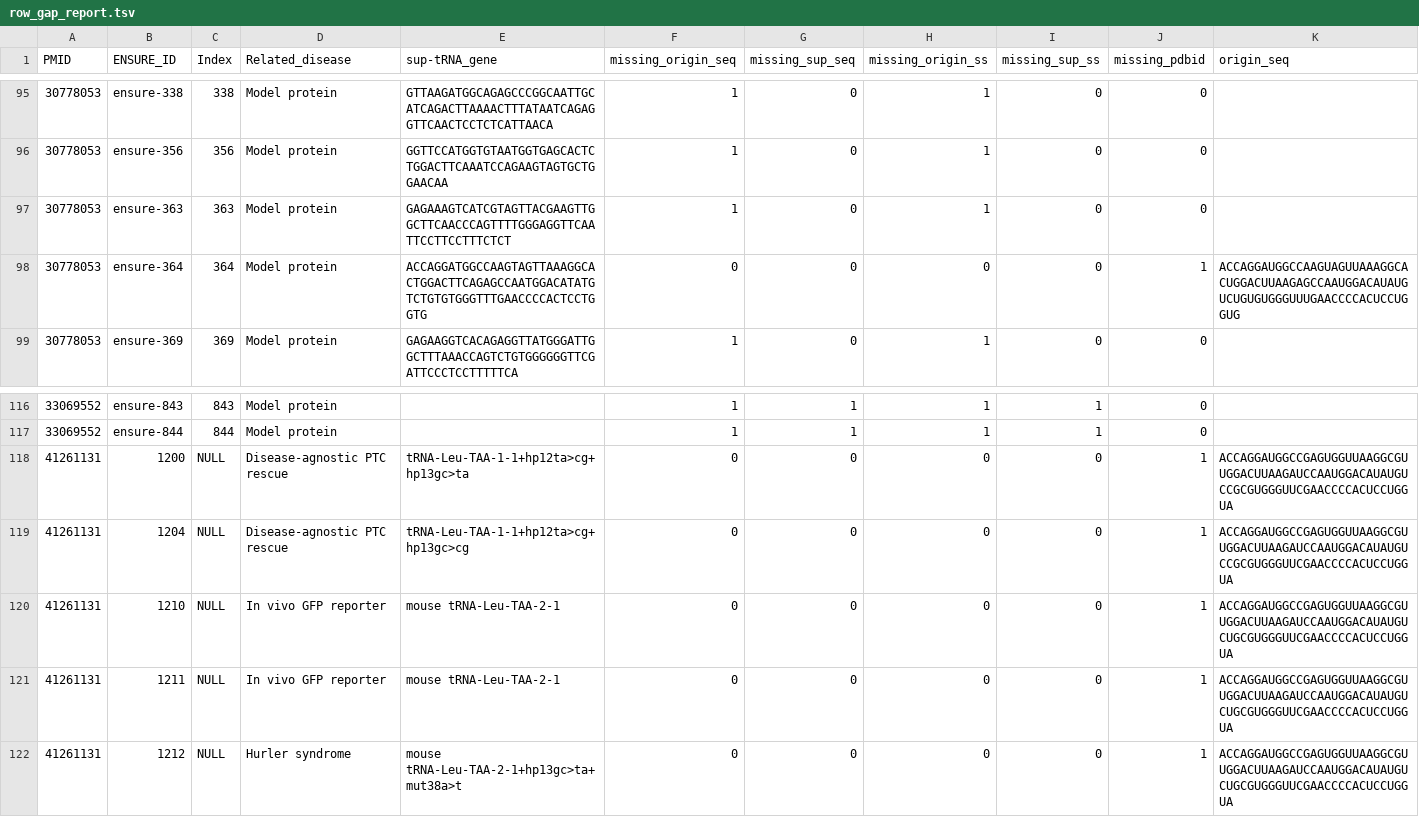
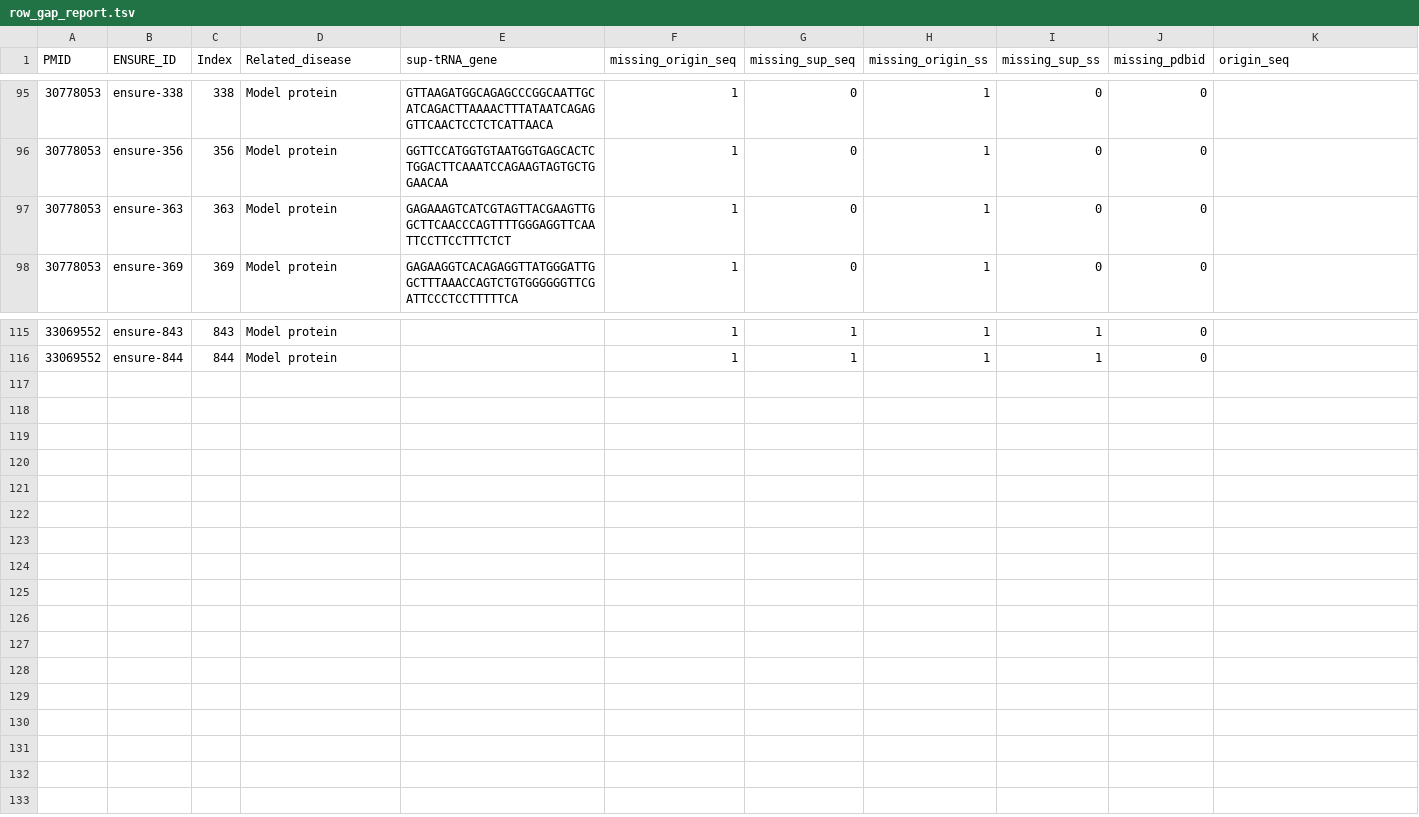
Before and after one commit to Lovelumine/trna-database, a TSV file: docs/curation/tRNAtherapeutics/manifests/row_gap_report.tsv, drawn as a sheet; only a part is shown, gaps mark what is left out; rows hold the shown columns only; the diff names each change by its address in the sheet, - before the commit and + after, or states it on an @@ line.

Commit message:
Complete tRNAtherapeutics AF3 pdbid updates

```diff
--- a/docs/curation/tRNAtherapeutics/manifests/row_gap_report.tsv
+++ b/docs/curation/tRNAtherapeutics/manifests/row_gap_report.tsv
-row 98: 30778053 | ensure-364 | 364 | Model protein | ACCAGGATGGCCAAGTAGTTAAAGGCACTGGACTTCAGAGCCAATGGACATATGTCTGTGTGGGTTTGAACCCCACTCCTGGTG | 0 | 0 | 0 | 0 | 1 | ACCAGGAUGGCCAAGUAGUUAAAGGCACUGGACUUAAGAGCCAAUGGACAUAUGUCUGUGUGGGUUUGAACCCCACUCCUGGUG
-row 118: 41261131 | 1200 | NULL | Disease-agnostic PTC rescue | tRNA-Leu-TAA-1-1+hp12ta>cg+hp13gc>ta | 0 | 0 | 0 | 0 | 1 | ACCAGGAUGGCCGAGUGGUUAAGGCGUUGGACUUAAGAUCCAAUGGACAUAUGUCCGCGUGGGUUCGAACCCCACUCCUGGUA
-row 119: 41261131 | 1204 | NULL | Disease-agnostic PTC rescue | tRNA-Leu-TAA-1-1+hp12ta>cg+hp13gc>cg | 0 | 0 | 0 | 0 | 1 | ACCAGGAUGGCCGAGUGGUUAAGGCGUUGGACUUAAGAUCCAAUGGACAUAUGUCCGCGUGGGUUCGAACCCCACUCCUGGUA
-row 120: 41261131 | 1210 | NULL | In vivo GFP reporter | mouse tRNA-Leu-TAA-2-1 | 0 | 0 | 0 | 0 | 1 | ACCAGGAUGGCCGAGUGGUUAAGGCGUUGGACUUAAGAUCCAAUGGACAUAUGUCUGCGUGGGUUCGAACCCCACUCCUGGUA
-row 121: 41261131 | 1211 | NULL | In vivo GFP reporter | mouse tRNA-Leu-TAA-2-1 | 0 | 0 | 0 | 0 | 1 | ACCAGGAUGGCCGAGUGGUUAAGGCGUUGGACUUAAGAUCCAAUGGACAUAUGUCUGCGUGGGUUCGAACCCCACUCCUGGUA
-row 122: 41261131 | 1212 | NULL | Hurler syndrome | mouse tRNA-Leu-TAA-2-1+hp13gc>ta+mut38a>t | 0 | 0 | 0 | 0 | 1 | ACCAGGAUGGCCGAGUGGUUAAGGCGUUGGACUUAAGAUCCAAUGGACAUAUGUCUGCGUGGGUUCGAACCCCACUCCUGGUA
```
Also changed, not shown: docs/curation/tRNAtherapeutics/af3_inputs/pdbid_plan.tsv, docs/curation/tRNAtherapeutics/manifests/field_gap_report.tsv, 8 other files.
